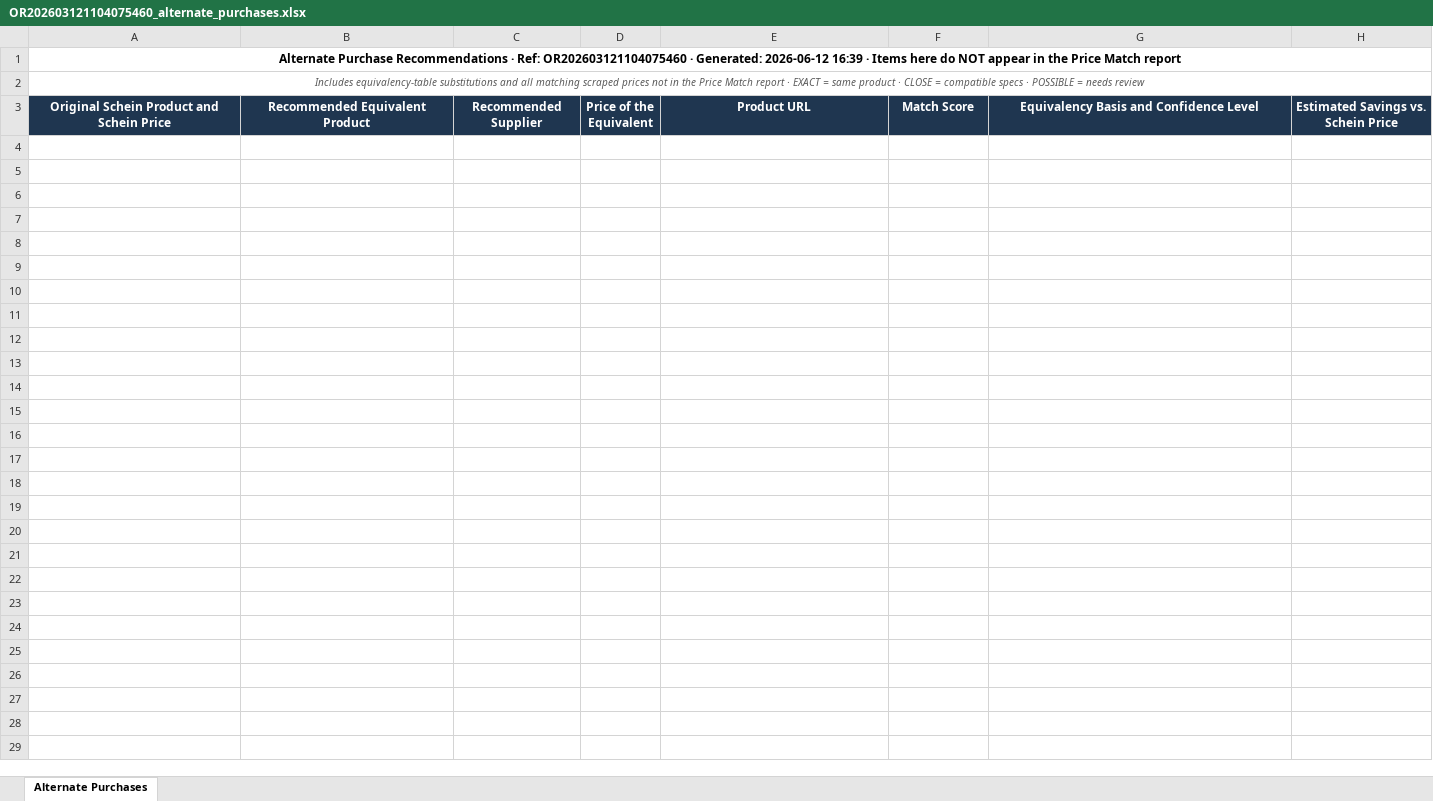
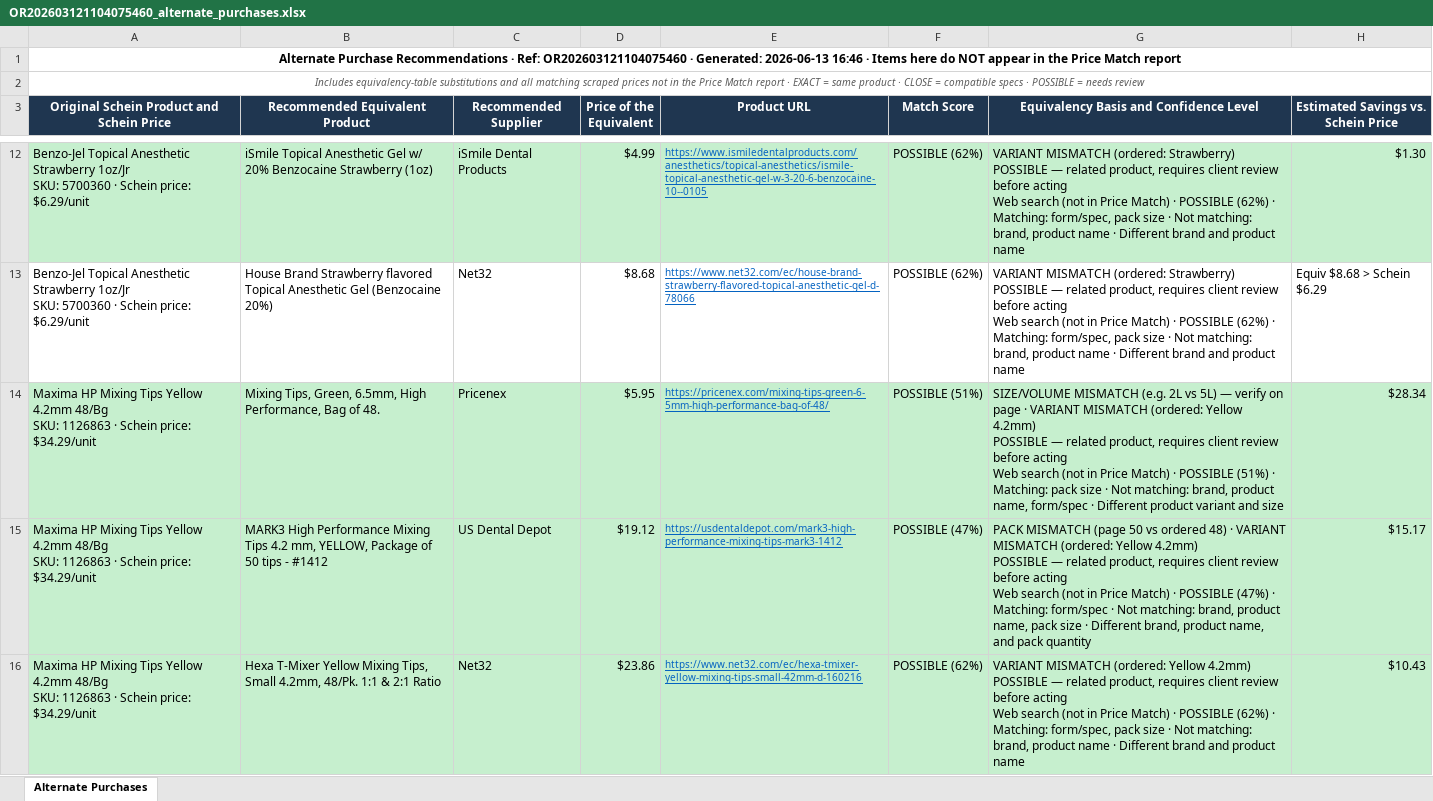
Before and after one commit to malaika22/dental_price_IQ, an Excel workbook: output/OR202603121104075460_alternate_purchases.xlsx, sheet Alternate Purchases, drawn as a sheet; only a part is shown, gaps mark what is left out; values as stored, in another font and other column widths than the file's, no borders; ↵ is a line break in a cell; the diff covers the shown part only; the diff names each change by its address in the sheet, - before the commit and + after, or states it on an @@ line.

```diff
--- a/output/OR202603121104075460_alternate_purchases.xlsx (sheet Alternate Purchases)
+++ b/output/OR202603121104075460_alternate_purchases.xlsx (sheet Alternate Purchases)
-A1: …· Generated: 2026-06-12 16:39 · Items…
+A1: …· Generated: 2026-06-13 16:46 · Items…
+row 12: Benzo-Jel Topical Anesthetic Strawberry 1oz/Jr ↵ SKU: 5700360 · Schein price: $6.29/unit | iSmile Topical Anesthetic Gel w/ 20% Benzocaine Strawberry (1oz) | iSmile Dental Products | $4.99 | https://www.ismiledentalproducts.com/anesthetics/topical-anesthetics/ismile-topical-anesthetic-gel-w-3-20-6-benzocaine-10--0105 | POSSIBLE (62%) | VARIANT MISMATCH (ordered: Strawberry) ↵ POSSIBLE — related product, requires client review before acting ↵ Web search (not in Price Match) · POSSIBLE (62%) · Matching: form/spec, pack size · Not matching: brand, product name · Different brand and product name | $1.30
+row 13: Benzo-Jel Topical Anesthetic Strawberry 1oz/Jr ↵ SKU: 5700360 · Schein price: $6.29/unit | House Brand Strawberry flavored Topical Anesthetic Gel (Benzocaine 20%) | Net32 | $8.68 | https://www.net32.com/ec/house-brand-strawberry-flavored-topical-anesthetic-gel-d-78066 | POSSIBLE (62%) | VARIANT MISMATCH (ordered: Strawberry) ↵ POSSIBLE — related product, requires client review before acting ↵ Web search (not in Price Match) · POSSIBLE (62%) · Matching: form/spec, pack size · Not matching: brand, product name · Different brand and product name | Equiv $8.68 > Schein $6.29
+row 14: Maxima HP Mixing Tips Yellow 4.2mm 48/Bg ↵ SKU: 1126863 · Schein price: $34.29/unit | Mixing Tips, Green, 6.5mm, High Performance, Bag of 48. | Pricenex | $5.95 | https://pricenex.com/mixing-tips-green-6-5mm-high-performance-bag-of-48/ | POSSIBLE (51%) | SIZE/VOLUME MISMATCH (e.g. 2L vs 5L) — verify on page · VARIANT MISMATCH (ordered: Yellow 4.2mm) ↵ POSSIBLE — related product, requires client review before acting ↵ Web search (not in Price Match) · POSSIBLE (51%) · Matching: pack size · Not matching: brand, product name, form/spec · Different product variant and size | $28.34
+row 15: Maxima HP Mixing Tips Yellow 4.2mm 48/Bg ↵ SKU: 1126863 · Schein price: $34.29/unit | MARK3 High Performance Mixing Tips 4.2 mm, YELLOW, Package of 50 tips - #1412 | US Dental Depot | $19.12 | https://usdentaldepot.com/mark3-high-performance-mixing-tips-mark3-1412 | POSSIBLE (47%) | PACK MISMATCH (page 50 vs ordered 48) · VARIANT MISMATCH (ordered: Yellow 4.2mm) ↵ POSSIBLE — related product, requires client review before acting ↵ Web search (not in Price Match) · POSSIBLE (47%) · Matching: form/spec · Not matching: brand, product name, pack size · Different brand, product name, and pack quantity | $15.17
+row 16: Maxima HP Mixing Tips Yellow 4.2mm 48/Bg ↵ SKU: 1126863 · Schein price: $34.29/unit | Hexa T-Mixer Yellow Mixing Tips, Small 4.2mm, 48/Pk. 1:1 & 2:1 Ratio | Net32 | $23.86 | https://www.net32.com/ec/hexa-tmixer-yellow-mixing-tips-small-42mm-d-160216 | POSSIBLE (62%) | VARIANT MISMATCH (ordered: Yellow 4.2mm) ↵ POSSIBLE — related product, requires client review before acting ↵ Web search (not in Price Match) · POSSIBLE (62%) · Matching: form/spec, pack size · Not matching: brand, product name · Different brand and product name | $10.43
```
Also changed, not shown: 46 added rows elsewhere in this sheet, output/OR202603121104075460_evidence.xlsx, output/OR202603121104075460_price_match.xlsx, 23 other files.
